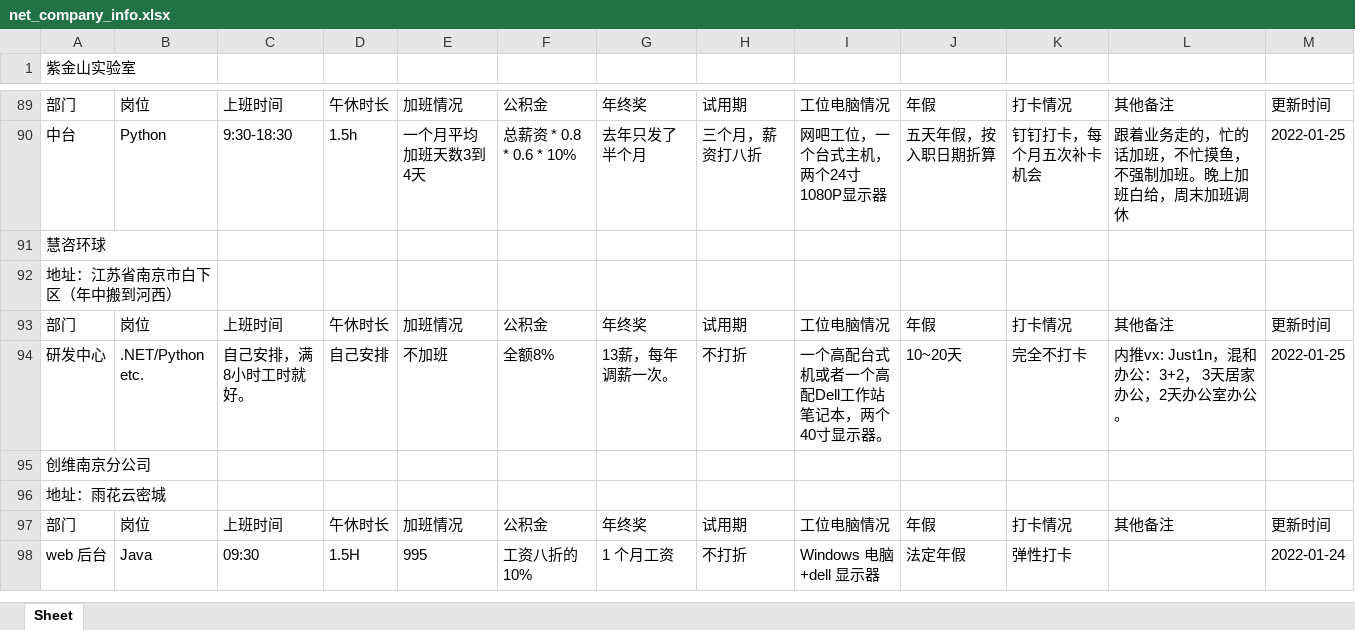
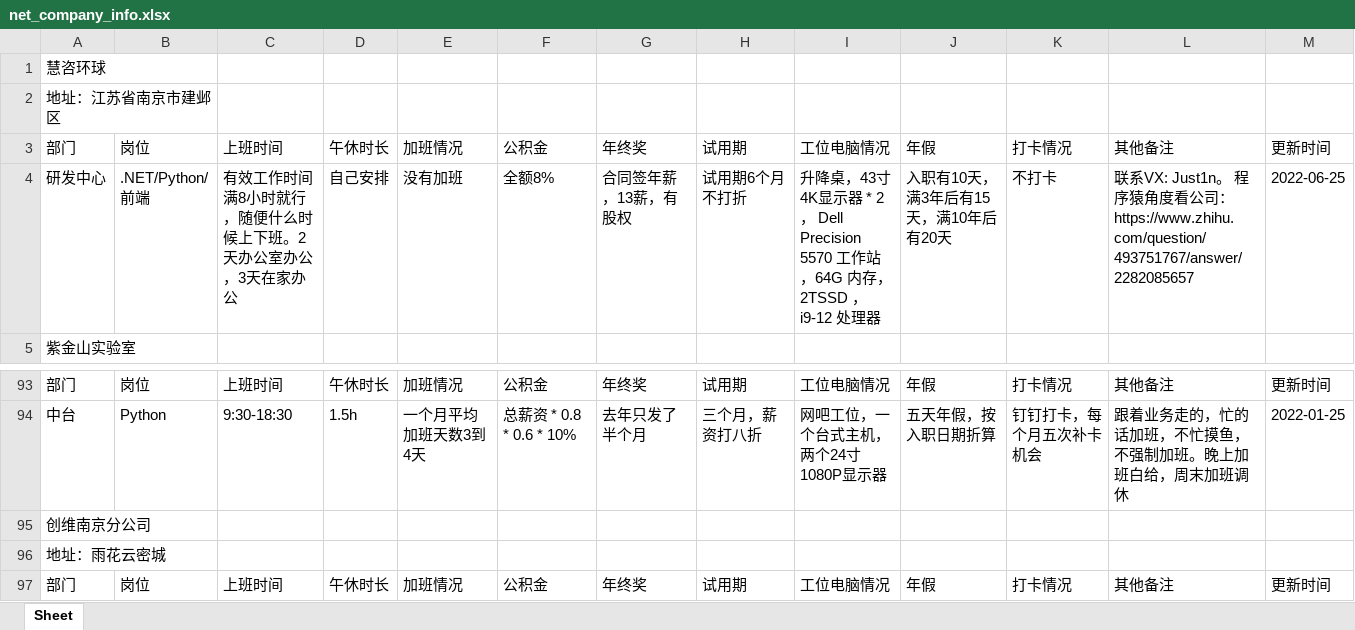
Before and after one commit to netCompanyInfo/net.company.info, an Excel workbook: net_company_info.xlsx, sheet Sheet, drawn as a sheet; only a part is shown, gaps mark what is left out; the shorter side is filled out with more unchanged rows; values as stored, in another font and other column widths than the file's, no borders; table styles not drawn; removed rows and columns are numbered as before the commit, all else as after; the diff names each change by its address in the sheet, - before the commit and + after, or states it on an @@ line.

```diff
--- a/net_company_info.xlsx (sheet Sheet)
+++ b/net_company_info.xlsx (sheet Sheet)
@@ row 91 moved to row 1: 慧咨环球 @@
+row 2: 地址：江苏省南京市建邺区
@@ row 93 moved to row 3: 部门 @@
+row 4: 研发中心 | .NET/Python/前端 | 有效工作时间满8小时就行，随便什么时候上下班。2天办公室办公，3天在家办公 | 自己安排 | 没有加班 | 全额8% | 合同签年薪，13薪，有股权 | 试用期6个月不打折 | 升降桌，43寸4K显示器 * 2， Dell Precision 5570 工作站，64G 内存，2TSSD ，i9-12 处理器 | 入职有10天，满3年后有15天，满10年后有20天 | 不打卡 | 联系VX: Just1n。 程序猿角度看公司：https://www.zhihu.com/question/493751767/answer/2282085657 | 2022-06-25
-row 92: 地址：江苏省南京市白下区（年中搬到河西）
-row 94: 研发中心 | .NET/Python etc. | 自己安排，满8小时工时就好。 | 自己安排 | 不加班 | 全额8% | 13薪，每年调薪一次。 | 不打折 | 一个高配台式机或者一个高配Dell工作站笔记本，两个40寸显示器。 | 10~20天 | 完全不打卡 | 内推vx: Just1n，混和办公：3+2， 3天居家办公，2天办公室办公。 | 2022-01-25
```
Also changed, not shown: 3 other files.
